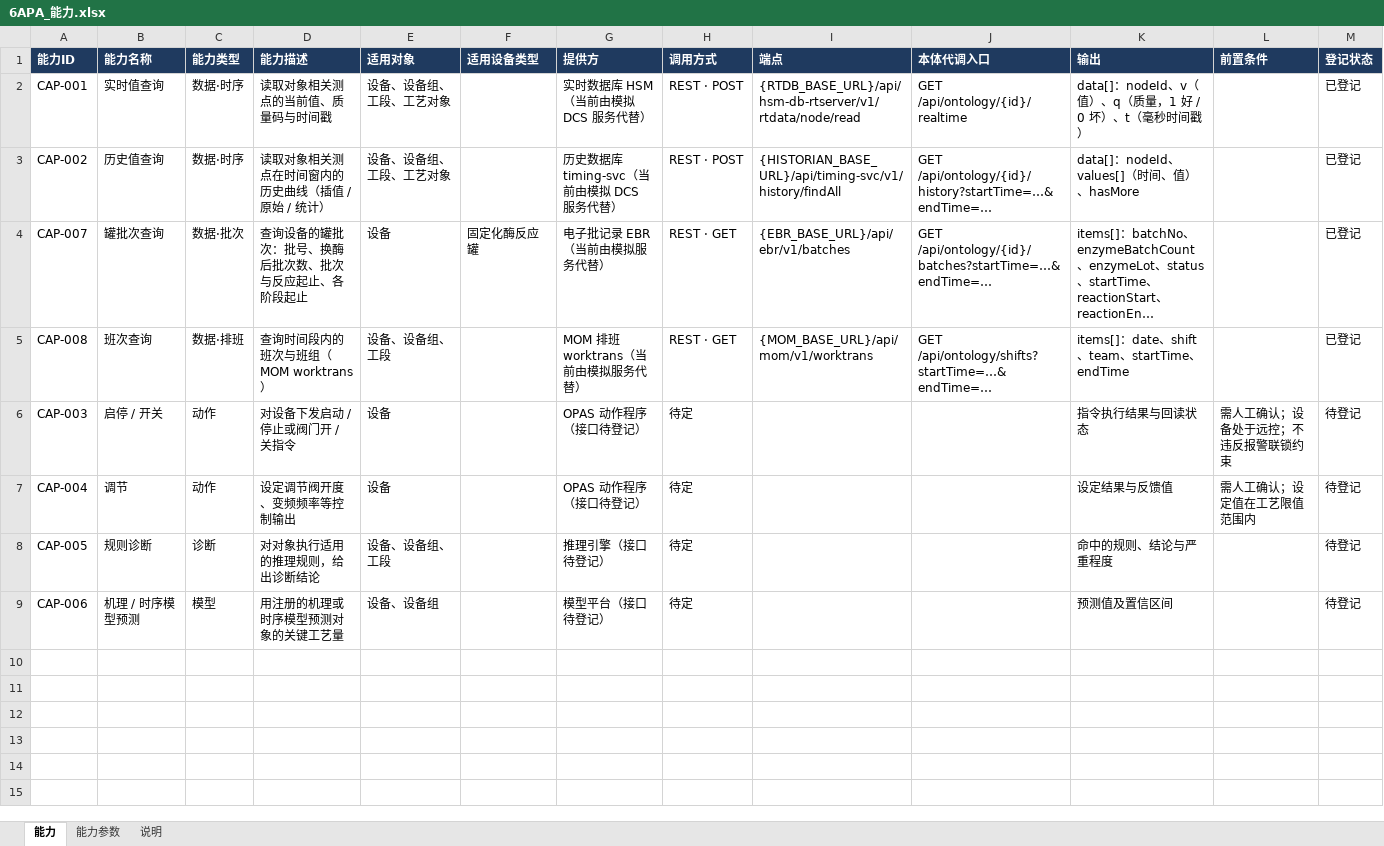
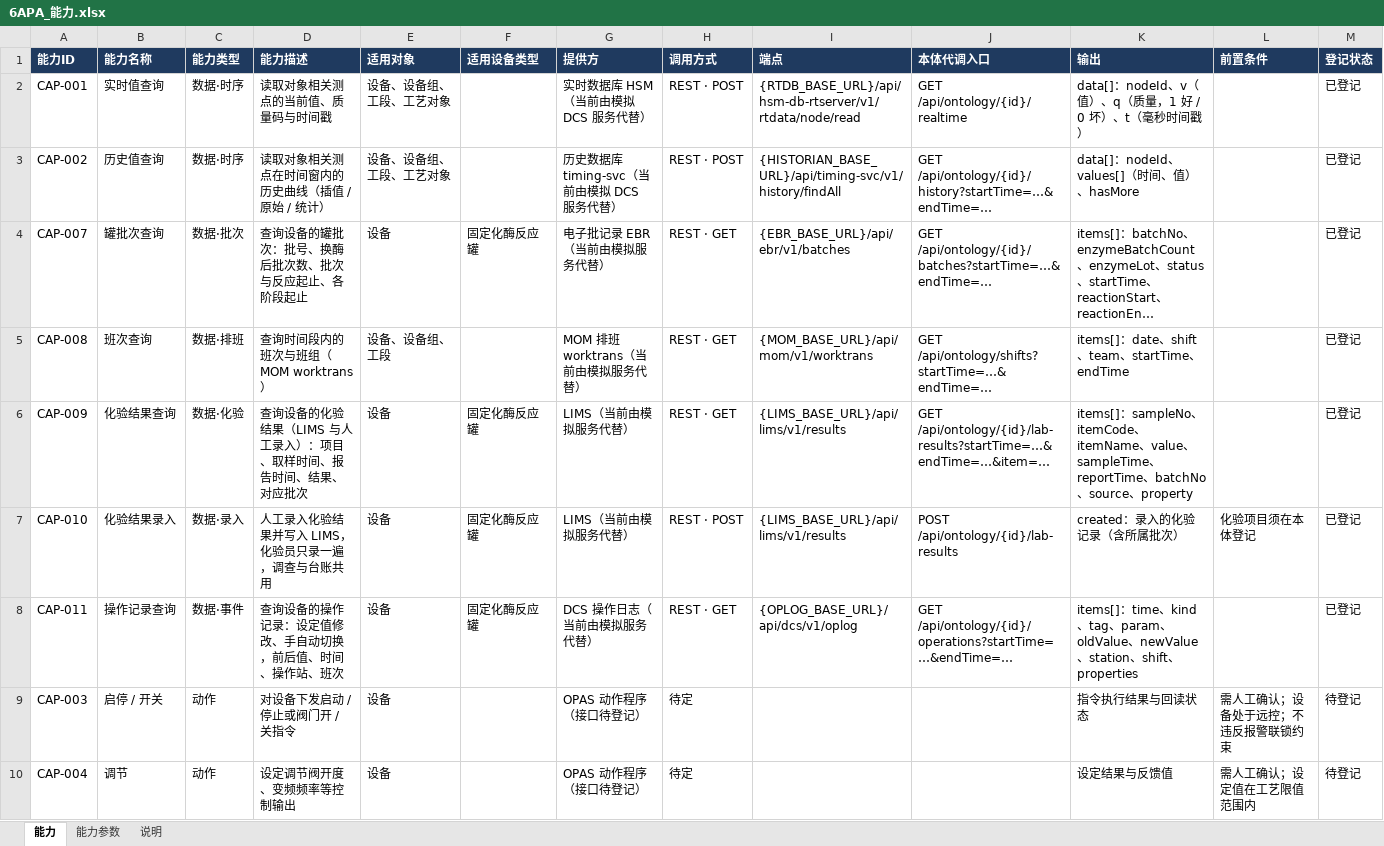
Before and after one commit to gkbme1/ontology-demo, an Excel workbook: 6apa-ontology-demo/data/source/6APA_能力.xlsx, sheet 能力, drawn as a sheet; only a part is shown; the shorter side is filled out with more unchanged rows; long unchanged cells end in …; values as stored, in another font and other column widths than the file's, no borders; rows hold the shown columns only; the diff names each change by its address in the sheet, - before the commit and + after, or states it on an @@ line.

```diff
--- a/6apa-ontology-demo/data/source/6APA_能力.xlsx (sheet 能力)
+++ b/6apa-ontology-demo/data/source/6APA_能力.xlsx (sheet 能力)
+row 6: CAP-009 | 化验结果查询 | 数据·化验 | 查询设备的化验结果（LIMS 与人工录入）：项目、取样时间、报告时间、结果、对应批次 | 设备 | 固定化酶反应罐 | LIMS（当前由模拟服务代替） | REST · GET | {LIMS_BASE_URL}/api/lims/v1/results | GET /api/ontology/{id}/lab-results?startTime=…&endTime=…&item=… | items[]：sampleNo、itemCode、itemName、value、sampleTime、reportTime、batchNo、source、property |  | 已登记
+row 7: CAP-010 | 化验结果录入 | 数据·录入 | 人工录入化验结果并写入 LIMS，化验员只录一遍，调查与台账共用 | 设备 | 固定化酶反应罐 | LIMS（当前由模拟服务代替） | REST · POST | {LIMS_BASE_URL}/api/lims/v1/results | POST /api/ontology/{id}/lab-results | created：录入的化验记录（含所属批次） | 化验项目须在本体登记 | 已登记
+row 8: CAP-011 | 操作记录查询 | 数据·事件 | 查询设备的操作记录：设定值修改、手自动切换，前后值、时间、操作站、班次 | 设备 | 固定化酶反应罐 | DCS 操作日志（当前由模拟服务代替） | REST · GET | {OPLOG_BASE_URL}/api/dcs/v1/oplog | GET /api/ontology/{id}/operations?startTime=…&endTime=… | items[]：time、kind、tag、param、oldValue、newValue、station、shift、properties |  | 已登记
```
Also changed, not shown: sheet 能力参数, 39 other files.
